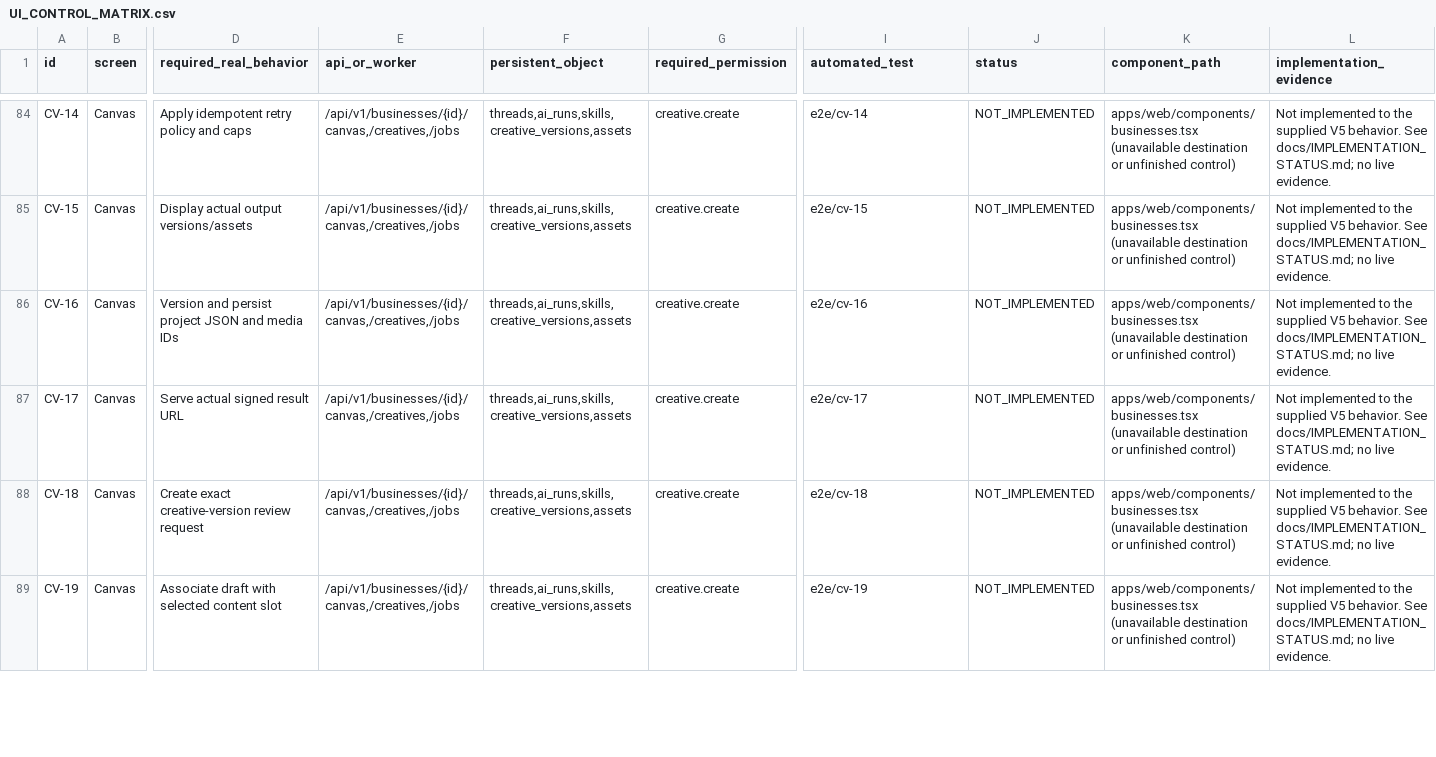
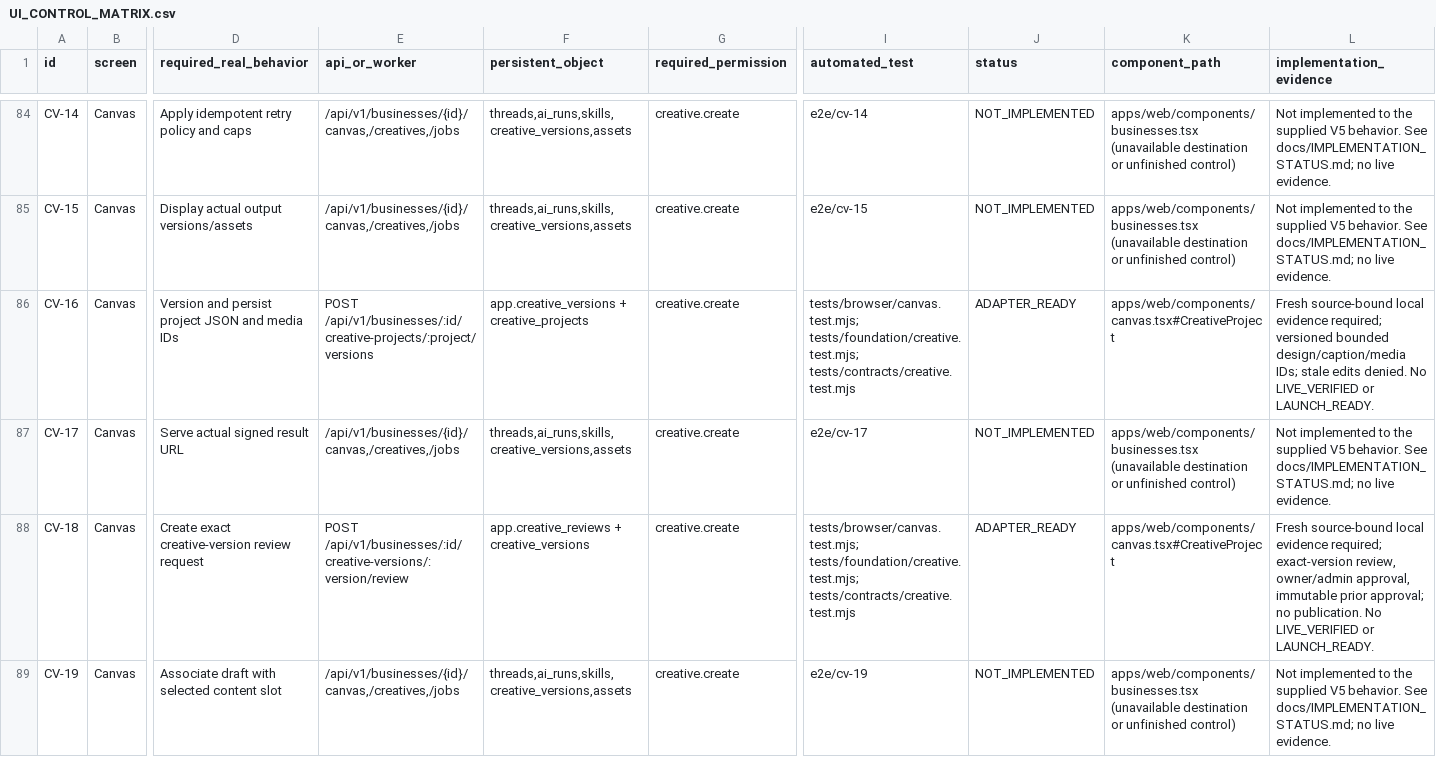
Before and after one commit to fxunlockdev/Marketingdev, a CSV file: docs/UI_CONTROL_MATRIX.csv, drawn as a sheet; only a part is shown, gaps mark what is left out; the diff covers the shown part only; the diff names each change by its address in the sheet, - before the commit and + after, or states it on an @@ line.

Commit message:
Record final Canvas verification and Railway deployment blockers

```diff
--- a/docs/UI_CONTROL_MATRIX.csv
+++ b/docs/UI_CONTROL_MATRIX.csv
-E86 (api_or_worker): /api/v1/businesses/{id}/canvas,/creatives,/jobs
+E86 (api_or_worker): POST /api/v1/businesses/:id/creative-projects/:project/versions
-F86 (persistent_object): threads,ai_runs,skills,creative_versions,assets
+F86 (persistent_object): app.creative_versions + creative_projects
-I86 (automated_test): e2e/cv-16
+I86 (automated_test): tests/browser/canvas.test.mjs; tests/foundation/creative.test.mjs; tests/contracts/creative.test.mjs
-J86 (status): NOT_IMPLEMENTED
+J86 (status): ADAPTER_READY
-K86 (component_path): apps/web/components/businesses.tsx (unavailable destination or unfinished control)
+K86 (component_path): apps/web/components/canvas.tsx#CreativeProject
-L86 (implementation_evidence): Not implemented to the supplied V5 behavior. See docs/IMPLEMENTATION_STATUS.md; no live evidence.
+L86 (implementation_evidence): Fresh source-bound local evidence required; versioned bounded design/caption/media IDs; stale edits denied. No LIVE_VERIFIED or LAUNCH_READY.
-E88 (api_or_worker): /api/v1/businesses/{id}/canvas,/creatives,/jobs
+E88 (api_or_worker): POST /api/v1/businesses/:id/creative-versions/:version/review
-F88 (persistent_object): threads,ai_runs,skills,creative_versions,assets
+F88 (persistent_object): app.creative_reviews + creative_versions
-I88 (automated_test): e2e/cv-18
+I88 (automated_test): tests/browser/canvas.test.mjs; tests/foundation/creative.test.mjs; tests/contracts/creative.test.mjs
-J88 (status): NOT_IMPLEMENTED
+J88 (status): ADAPTER_READY
-K88 (component_path): apps/web/components/businesses.tsx (unavailable destination or unfinished control)
+K88 (component_path): apps/web/components/canvas.tsx#CreativeProject
-L88 (implementation_evidence): Not implemented to the supplied V5 behavior. See docs/IMPLEMENTATION_STATUS.md; no live evidence.
+L88 (implementation_evidence): Fresh source-bound local evidence required; exact-version review, owner/admin approval, immutable prior approval; no publication. No LIVE_VERIFIED or LAUNCH_READY.
```
Also changed, not shown: 43 edited cells elsewhere in this file, 11 other files.
